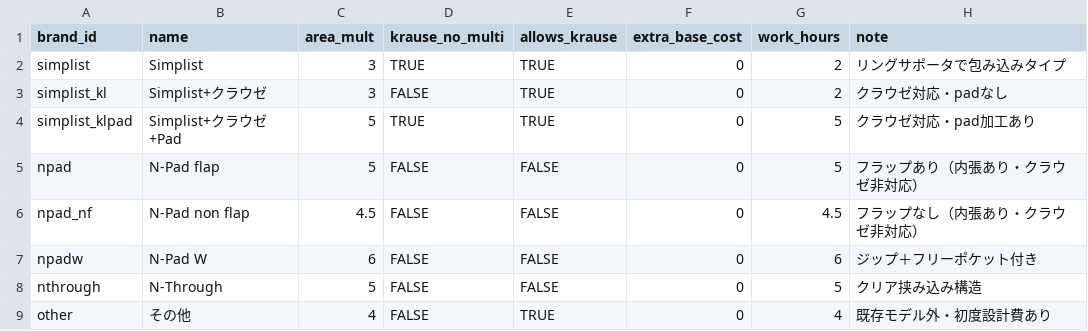
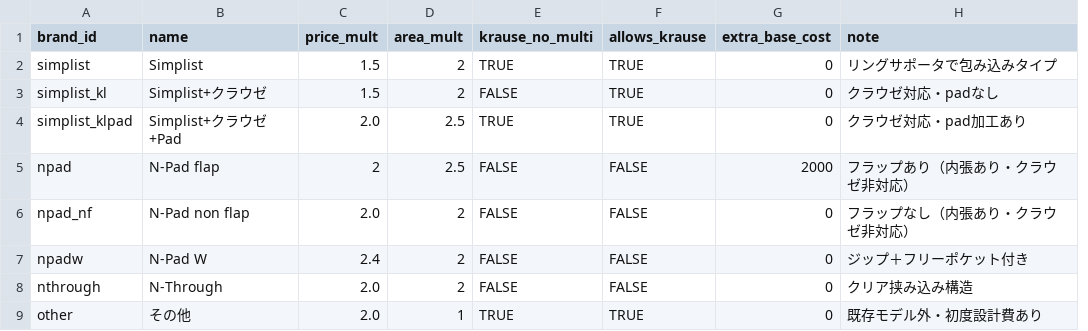
Before and after one commit to you0810jmsdf/ns-factory, a CSV file: order_estimate/brand-price.csv, drawn as a sheet; removed rows and columns are numbered as before the commit, all else as after; the diff names each change by its address in the sheet, - before the commit and + after, or states it on an @@ line.

Commit message:
Update brand-price.csv via admin page (2026-05-25T09:03:02.154Z)

```diff
--- a/order_estimate/brand-price.csv
+++ b/order_estimate/brand-price.csv
+column C (price_mult), rows 2-9: 1.5 | 1.5 | 2.0 | 2 | 2.0 | 2.4 | 2.0 | 2.0
-column G (work_hours), rows 2-9: 2 | 2 | 5 | 5 | 4.5 | 6 | 5 | 4
-D2:D3 (area_mult): 3
+D2:D3 (area_mult): 2
-D4:D5 (area_mult): 5
+D4:D5 (area_mult): 2.5
-G5 (extra_base_cost): 0
+G5 (extra_base_cost): 2000
-D6 (area_mult): 4.5
+D6 (area_mult): 2
-D7 (area_mult): 6
+D7 (area_mult): 2
-D8 (area_mult): 5
+D8 (area_mult): 2
-D9 (area_mult): 4
+D9 (area_mult): 1
-E9 (krause_no_multi): FALSE
+E9 (krause_no_multi): TRUE
```
